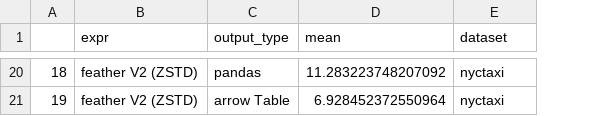
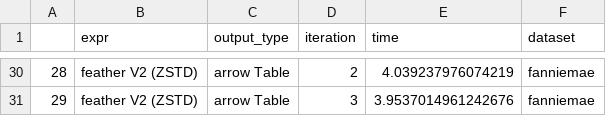
Before and after one commit to ursa-labs/notebooks, a CSV file: 20190919file_benchmarks/py_write_results_1.csv, drawn as a sheet; only a part is shown, gaps mark what is left out; removed rows and columns are numbered as before the commit, all else as after; the diff covers the shown part only; the diff names each change by its address in the sheet, - before the commit and + after, or states it on an @@ line.

Commit message:
Updated benchmark run for just fanniemae

```diff
--- a/20190919file_benchmarks/py_write_results_1.csv
+++ b/20190919file_benchmarks/py_write_results_1.csv
-column D (mean), rows 20-21: 11.283223748207092 | 6.928452372550964
+column D (iteration), rows 30-31: 2 | 3
+column E (time), rows 30-31: 4.039237976074219 | 3.9537014961242676
@@ column A renumbered from row 7 down @@
-C30 (output_type): pandas
+C30 (output_type): arrow Table
-F30:F31 (dataset): nyctaxi
+F30:F31 (dataset): fanniemae
```
Also changed, not shown: 18 added rows and 8 removed rows elsewhere in this file, 20190919file_benchmarks/py_write_results_4.csv, 20 other files.
